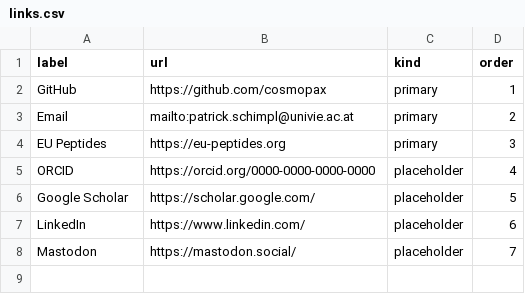
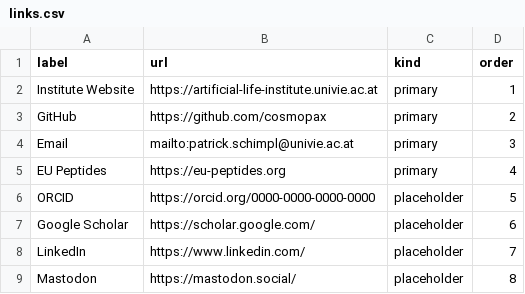
Before and after one commit to cosmopax/artificial-life-institute-univie-homepage, a CSV file: content/links.csv, drawn as a sheet.

```diff
--- a/content/links.csv
+++ b/content/links.csv
@@ -1,8 +1,9 @@
 label,url,kind,order
-GitHub,https://github.com/cosmopax,primary,1
-Email,mailto:patrick.schimpl@univie.ac.at,primary,2
-EU Peptides,https://eu-peptides.org,primary,3
-ORCID,https://orcid.org/0000-0000-0000-0000,placeholder,4
-Google Scholar,https://scholar.google.com/,placeholder,5
-LinkedIn,https://www.linkedin.com/,placeholder,6
-Mastodon,https://mastodon.social/,placeholder,7
+Institute Website,https://artificial-life-institute.univie.ac.at,primary,1
+GitHub,https://github.com/cosmopax,primary,2
+Email,mailto:patrick.schimpl@univie.ac.at,primary,3
+EU Peptides,https://eu-peptides.org,primary,4
+ORCID,https://orcid.org/0000-0000-0000-0000,placeholder,5
+Google Scholar,https://scholar.google.com/,placeholder,6
+LinkedIn,https://www.linkedin.com/,placeholder,7
+Mastodon,https://mastodon.social/,placeholder,8
```
Also changed, not shown: content/pages.csv, 6 other files.
